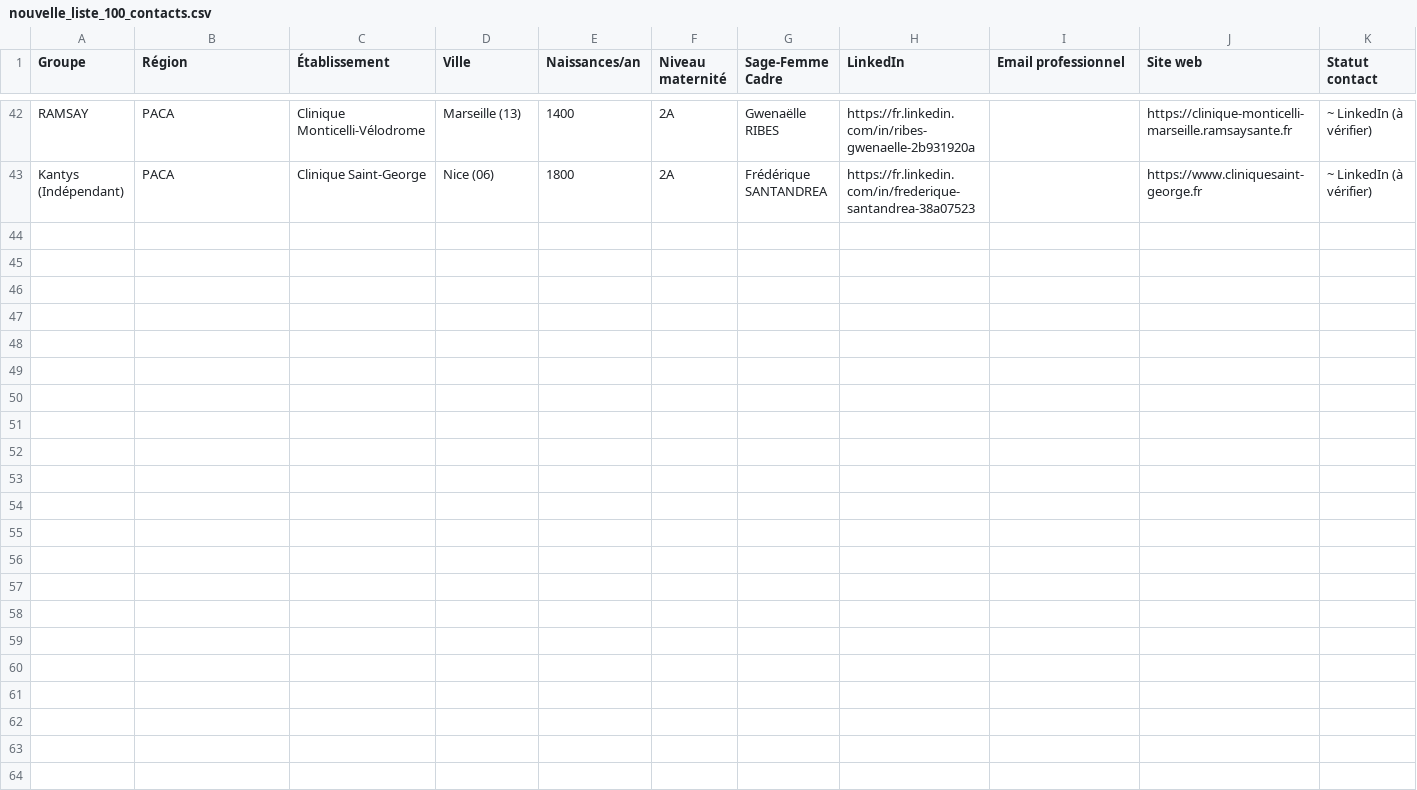
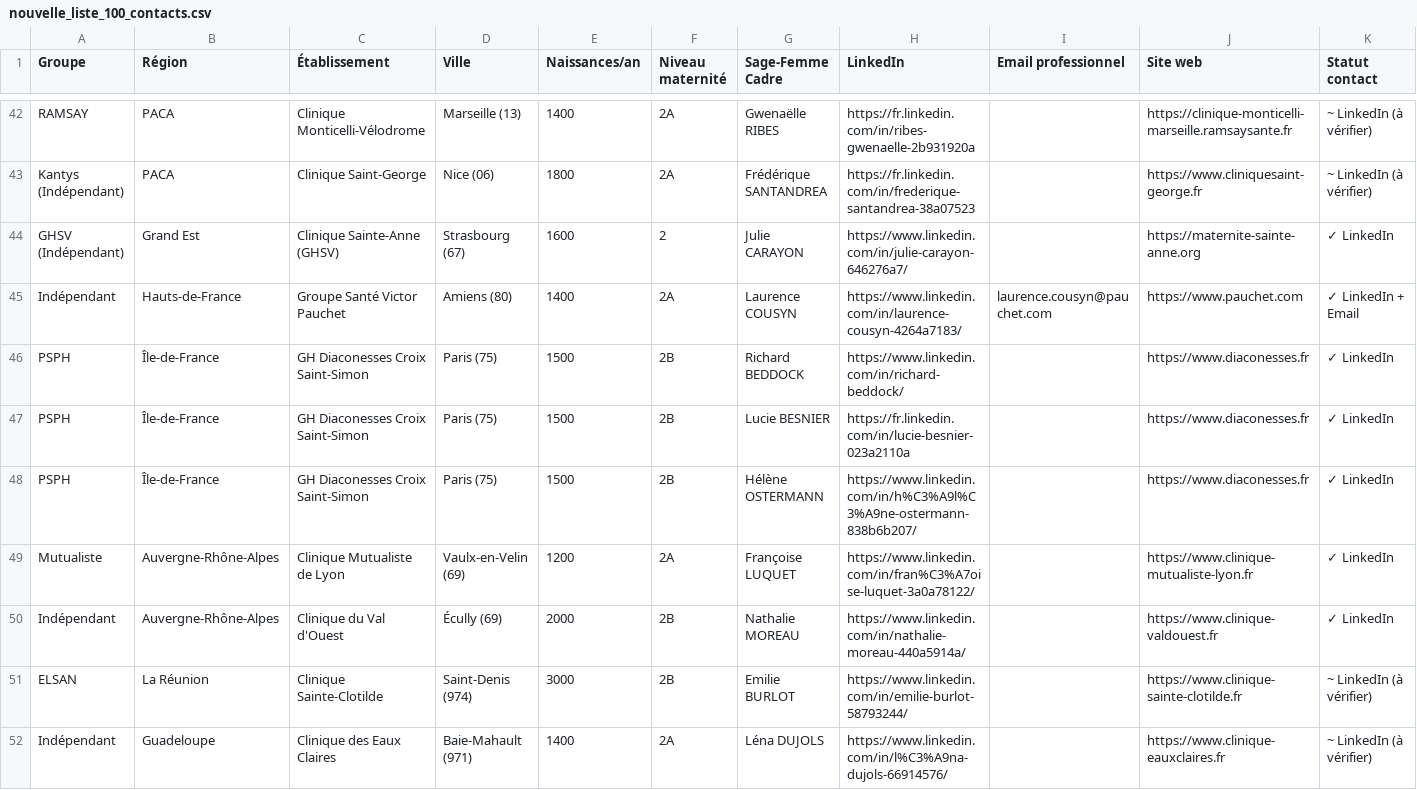
Before and after one commit to Hasnaech/scrapping, a CSV file: nouvelle_liste_100_contacts.csv, drawn as a sheet; only a part is shown, gaps mark what is left out.

```diff
--- a/nouvelle_liste_100_contacts.csv
+++ b/nouvelle_liste_100_contacts.csv
@@ -43 +43,10 @@ RAMSAY,PACA,Clinique Monticelli-Vélodrome,Marseille (13),1400,2A,Gwenaëlle RIB
 Kantys (Indépendant),PACA,Clinique Saint-George,Nice (06),1800,2A,Frédérique SANTANDREA,https://fr.linkedin.com/in/frederique-santandrea-38a07523,,https://www.cliniquesaint-george.fr,~ LinkedIn (à vérifier)
+GHSV (Indépendant),Grand Est,Clinique Sainte-Anne (GHSV),Strasbourg (67),1600,2,Julie CARAYON,https://www.linkedin.com/in/julie-carayon-646276a7/,,https://maternite-sainte-anne.org,✓ LinkedIn
+Indépendant,Hauts-de-France,Groupe Santé Victor Pauchet,Amiens (80),1400,2A,Laurence COUSYN,https://www.linkedin.com/in/laurence-cousyn-4264a7183/,laurence.cousyn@pauchet.com,https://www.pauchet.com,✓ LinkedIn + Email
+PSPH,Île-de-France,GH Diaconesses Croix Saint-Simon,Paris (75),1500,2B,Richard BEDDOCK,https://www.linkedin.com/in/richard-beddock/,,https://www.diaconesses.fr,✓ LinkedIn
+PSPH,Île-de-France,GH Diaconesses Croix Saint-Simon,Paris (75),1500,2B,Lucie BESNIER,https://fr.linkedin.com/in/lucie-besnier-023a2110a,,https://www.diaconesses.fr,✓ LinkedIn
+PSPH,Île-de-France,GH Diaconesses Croix Saint-Simon,Paris (75),1500,2B,Hélène OSTERMANN,https://www.linkedin.com/in/h%C3%A9l%C3%A9ne-ostermann-838b6b207/,,https://www.diaconesses.fr,✓ LinkedIn
+Mutualiste,Auvergne-Rhône-Alpes,Clinique Mutualiste de Lyon,Vaulx-en-Velin (69),1200,2A,Françoise LUQUET,https://www.linkedin.com/in/fran%C3%A7oise-luquet-3a0a78122/,,https://www.clinique-mutualiste-lyon.fr,✓ LinkedIn
+Indépendant,Auvergne-Rhône-Alpes,Clinique du Val d'Ouest,Écully (69),2000,2B,Nathalie MOREAU,https://www.linkedin.com/in/nathalie-moreau-440a5914a/,,https://www.clinique-valdouest.fr,✓ LinkedIn
+ELSAN,La Réunion,Clinique Sainte-Clotilde,Saint-Denis (974),3000,2B,Emilie BURLOT,https://www.linkedin.com/in/emilie-burlot-58793244/,,https://www.clinique-sainte-clotilde.fr,~ LinkedIn (à vérifier)
+Indépendant,Guadeloupe,Clinique des Eaux Claires,Baie-Mahault (971),1400,2A,Léna DUJOLS,https://www.linkedin.com/in/l%C3%A9na-dujols-66914576/,,https://www.clinique-eauxclaires.fr,~ LinkedIn (à vérifier)
```
